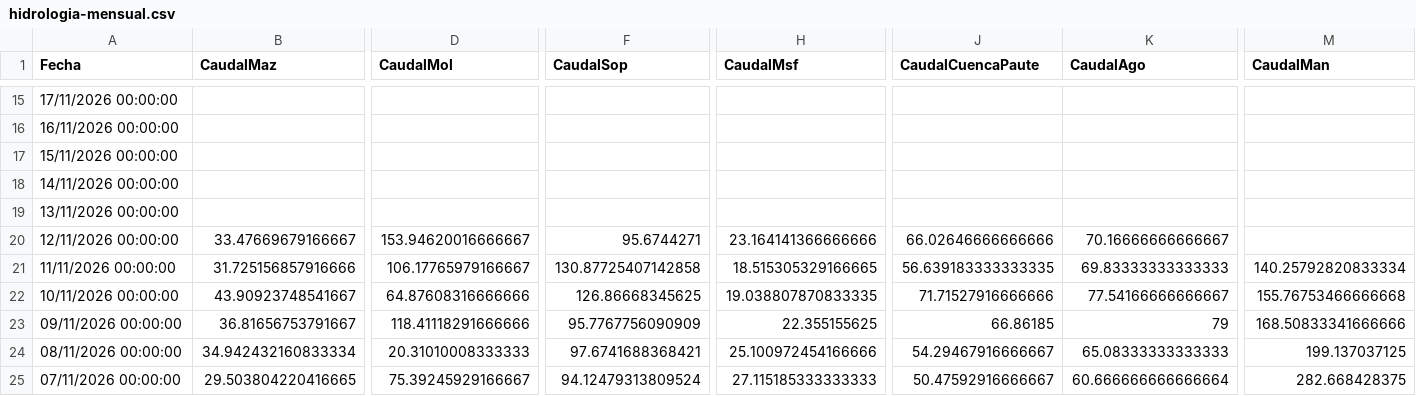
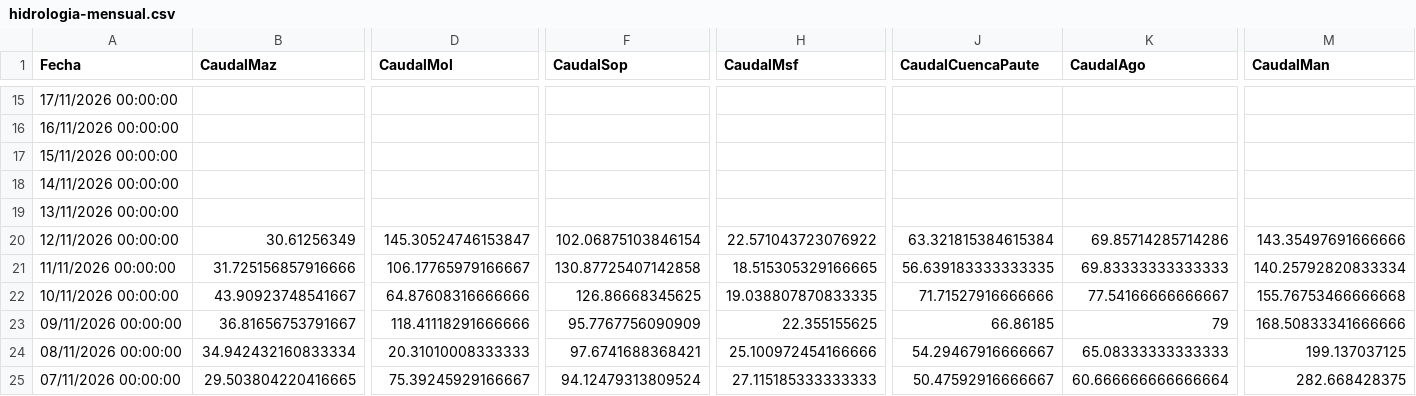
Before and after one commit to davidmunoz-create/hidroelectricasecuador, a CSV file: data/hidrologia-mensual.csv, drawn as a sheet; only a part is shown, gaps mark what is left out; the diff covers the shown part only; the diff names each change by its address in the sheet, - before the commit and + after, or states it on an @@ line.

```diff
--- a/data/hidrologia-mensual.csv
+++ b/data/hidrologia-mensual.csv
-B20 (CaudalMaz): 33.47669679166667
+B20 (CaudalMaz): 30.61256349
-D20 (CaudalMol): 153.94620016666667
+D20 (CaudalMol): 145.30524746153847
-F20 (CaudalSop): 95.6744271
+F20 (CaudalSop): 102.06875103846154
-H20 (CaudalMsf): 23.164141366666666
+H20 (CaudalMsf): 22.571043723076922
-J20 (CaudalCuencaPaute): 66.02646666666666
+J20 (CaudalCuencaPaute): 63.321815384615384
-K20 (CaudalAgo): 70.16666666666667
+K20 (CaudalAgo): 69.85714285714286
-M20 (CaudalMan): (empty)
+M20 (CaudalMan): 143.35497691666666
```
Also changed, not shown: 1 edited cell elsewhere in this file, data/hidrologia-diario.csv, data/produccion-diario.csv, 1 other file.
